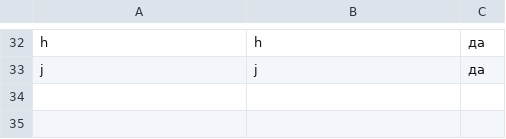
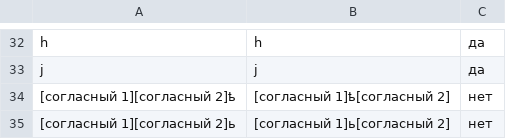
Before and after one commit to AjnoEO/Klever, a CSV file: mix_ups/mix_ups.csv, drawn as a sheet; only a part is shown, gaps mark what is left out; the diff names each change by its address in the sheet, - before the commit and + after, or states it on an @@ line.

```diff
--- a/mix_ups/mix_ups.csv
+++ b/mix_ups/mix_ups.csv
+row 34: [согласный 1][согласный 2]ҍ | [согласный 1]ҍ[согласный 2] | нет
+row 35: [согласный 1][согласный 2]ь | [согласный 1]ь[согласный 2] | нет
```
Also changed, not shown: 2 other files.
